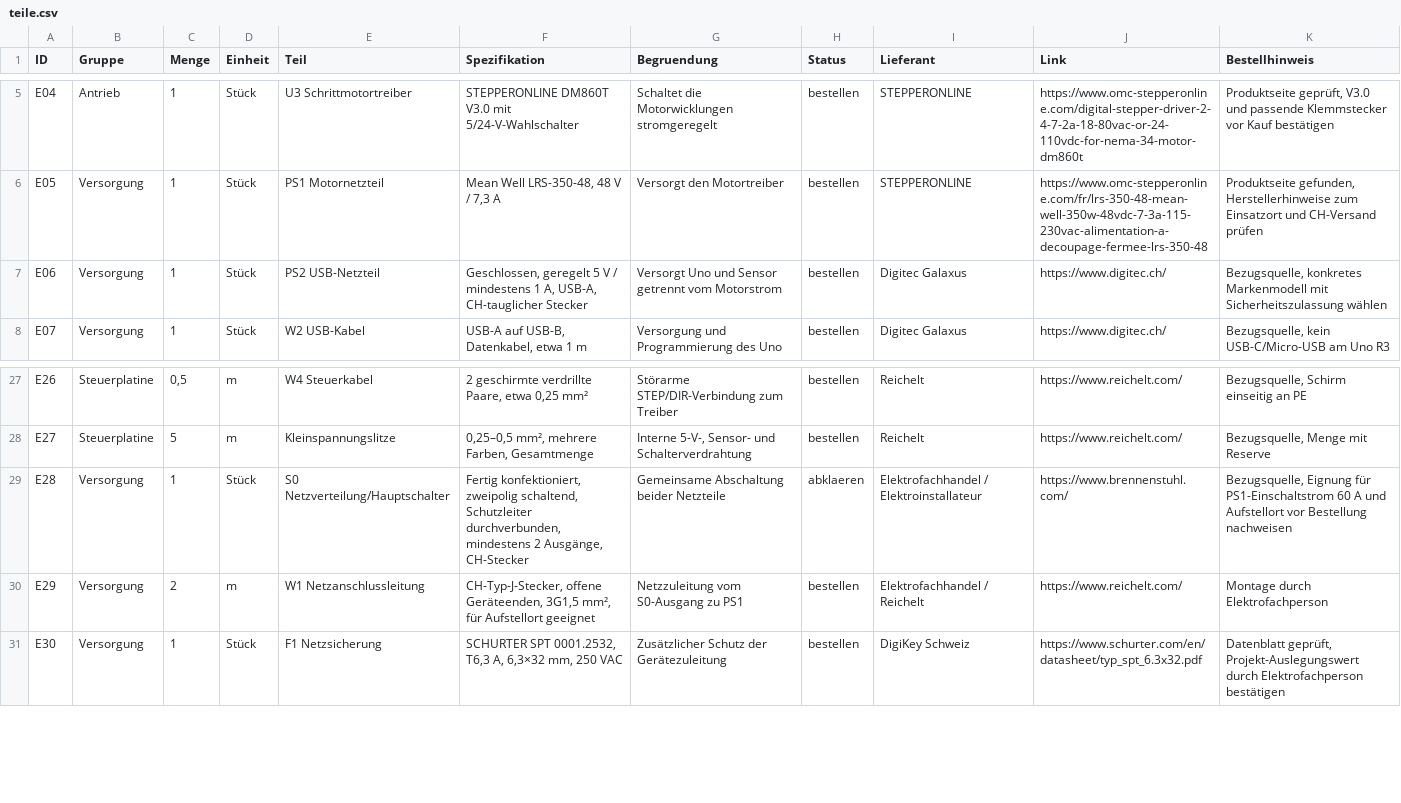
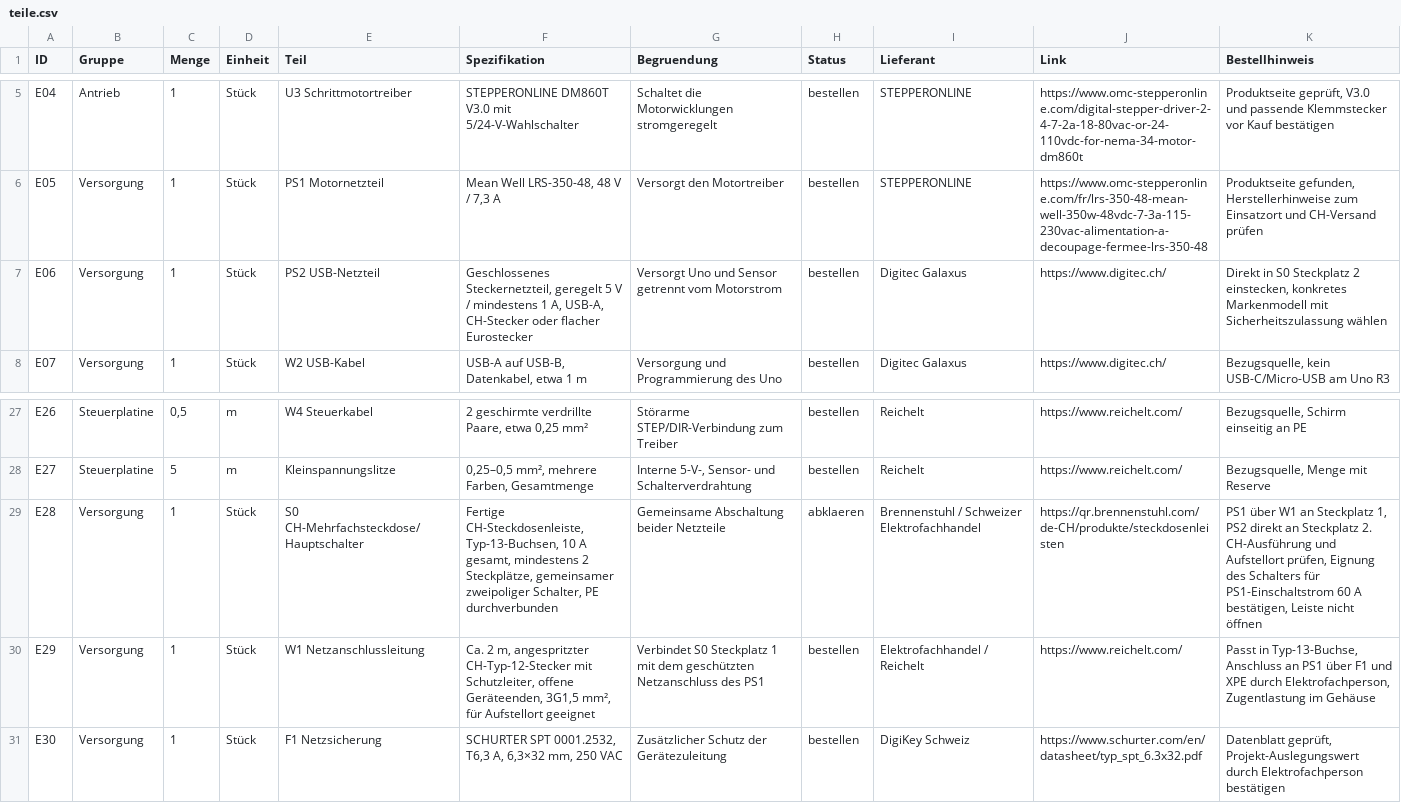
Before and after one commit to andregasser/halloween-spider-control, a CSV file: bom/teile.csv, drawn as a sheet; only a part is shown, gaps mark what is left out.

Commit message:
docs: Beide Netzteile an Schweizer Mehrfachsteckdose darstellen

```diff
--- a/bom/teile.csv
+++ b/bom/teile.csv
@@ -6,3 +6,3 @@ E04;Antrieb;1;Stück;U3 Schrittmotortreiber;STEPPERONLINE DM860T V3.0 mit 5/24-V
 E05;Versorgung;1;Stück;PS1 Motornetzteil;Mean Well LRS-350-48, 48 V / 7,3 A;Versorgt den Motortreiber;bestellen;STEPPERONLINE;https://www.omc-stepperonline.com/fr/lrs-350-48-mean-well-350w-48vdc-7-3a-115-230vac-alimentation-a-decoupage-fermee-lrs-350-48;Produktseite gefunden, Herstellerhinweise zum Einsatzort und CH-Versand prüfen
-E06;Versorgung;1;Stück;PS2 USB-Netzteil;Geschlossen, geregelt 5 V / mindestens 1 A, USB-A, CH-tauglicher Stecker;Versorgt Uno und Sensor getrennt vom Motorstrom;bestellen;Digitec Galaxus;https://www.digitec.ch/;Bezugsquelle, konkretes Markenmodell mit Sicherheitszulassung wählen
+E06;Versorgung;1;Stück;PS2 USB-Netzteil;Geschlossenes Steckernetzteil, geregelt 5 V / mindestens 1 A, USB-A, CH-Stecker oder flacher Eurostecker;Versorgt Uno und Sensor getrennt vom Motorstrom;bestellen;Digitec Galaxus;https://www.digitec.ch/;Direkt in S0 Steckplatz 2 einstecken, konkretes Markenmodell mit Sicherheitszulassung wählen
 E07;Versorgung;1;Stück;W2 USB-Kabel;USB-A auf USB-B, Datenkabel, etwa 1 m;Versorgung und Programmierung des Uno;bestellen;Digitec Galaxus;https://www.digitec.ch/;Bezugsquelle, kein USB-C/Micro-USB am Uno R3
@@ -28,4 +28,4 @@ E26;Steuerplatine;0,5;m;W4 Steuerkabel;2 geschirmte verdrillte Paare, etwa 0,25
 E27;Steuerplatine;5;m;Kleinspannungslitze;0,25–0,5 mm², mehrere Farben, Gesamtmenge;Interne 5-V-, Sensor- und Schalterverdrahtung;bestellen;Reichelt;https://www.reichelt.com/;Bezugsquelle, Menge mit Reserve
-E28;Versorgung;1;Stück;S0 Netzverteilung/Hauptschalter;Fertig konfektioniert, zweipolig schaltend, Schutzleiter durchverbunden, mindestens 2 Ausgänge, CH-Stecker;Gemeinsame Abschaltung beider Netzteile;abklaeren;Elektrofachhandel / Elektroinstallateur;https://www.brennenstuhl.com/;Bezugsquelle, Eignung für PS1-Einschaltstrom 60 A und Aufstellort vor Bestellung nachweisen
-E29;Versorgung;2;m;W1 Netzanschlussleitung;CH-Typ-J-Stecker, offene Geräteenden, 3G1,5 mm², für Aufstellort geeignet;Netzzuleitung vom S0-Ausgang zu PS1;bestellen;Elektrofachhandel / Reichelt;https://www.reichelt.com/;Montage durch Elektrofachperson
+E28;Versorgung;1;Stück;S0 CH-Mehrfachsteckdose/Hauptschalter;Fertige CH-Steckdosenleiste, Typ-13-Buchsen, 10 A gesamt, mindestens 2 Steckplätze, gemeinsamer zweipoliger Schalter, PE durchverbunden;Gemeinsame Abschaltung beider Netzteile;abklaeren;Brennenstuhl / Schweizer Elektrofachhandel;https://qr.brennenstuhl.com/de-CH/produkte/steckdosenleisten;PS1 über W1 an Steckplatz 1, PS2 direkt an Steckplatz 2. CH-Ausführung und Aufstellort prüfen, Eignung des Schalters für PS1-Einschaltstrom 60 A bestätigen, Leiste nicht öffnen
+E29;Versorgung;1;Stück;W1 Netzanschlussleitung;Ca. 2 m, angespritzter CH-Typ-12-Stecker mit Schutzleiter, offene Geräteenden, 3G1,5 mm², für Aufstellort geeignet;Verbindet S0 Steckplatz 1 mit dem geschützten Netzanschluss des PS1;bestellen;Elektrofachhandel / Reichelt;https://www.reichelt.com/;Passt in Typ-13-Buchse, Anschluss an PS1 über F1 und XPE durch Elektrofachperson, Zugentlastung im Gehäuse
 E30;Versorgung;1;Stück;F1 Netzsicherung;SCHURTER SPT 0001.2532, T6,3 A, 6,3×32 mm, 250 VAC;Zusätzlicher Schutz der Gerätezuleitung;bestellen;DigiKey Schweiz;https://www.schurter.com/en/datasheet/typ_spt_6.3x32.pdf;Datenblatt geprüft, Projekt-Auslegungswert durch Elektrofachperson bestätigen
```
Also changed, not shown: 7 other files.
